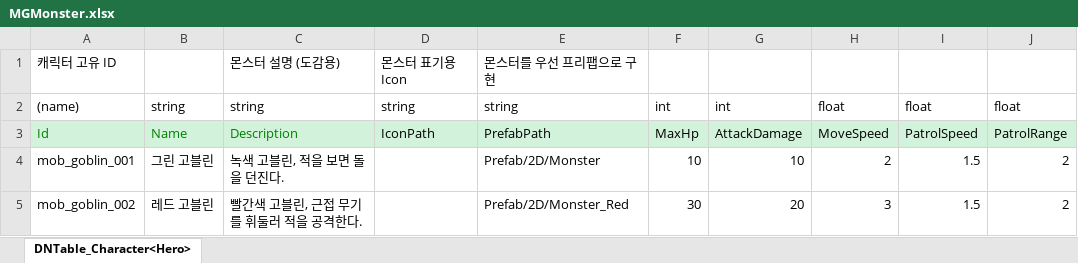
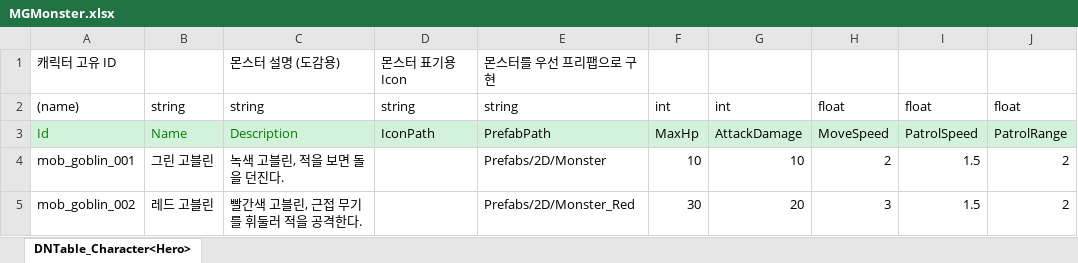
Before and after one commit to goo9781/2DMainProject, an Excel workbook: JsonConverter/ExcelFiles/MGMonster.xlsx, sheet DNTable_Character<Hero>, drawn as a sheet; only a part is shown; values as stored, in another font and other column widths than the file's, no borders; the diff names each change by its address in the sheet, - before the commit and + after, or states it on an @@ line.

```diff
--- a/JsonConverter/ExcelFiles/MGMonster.xlsx (sheet DNTable_Character<Hero>)
+++ b/JsonConverter/ExcelFiles/MGMonster.xlsx (sheet DNTable_Character<Hero>)
-E4: Prefab/2D/Monster
+E4: Prefabs/2D/Monster
-E5: Prefab/2D/Monster_Red
+E5: Prefabs/2D/Monster_Red
```
Also changed, not shown: 2 other files.
